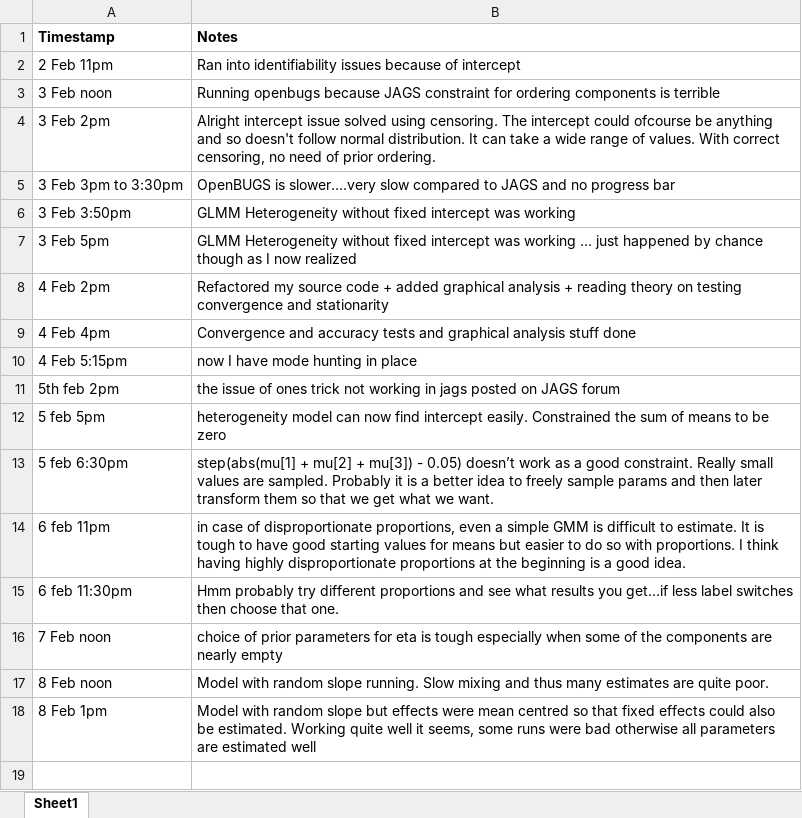
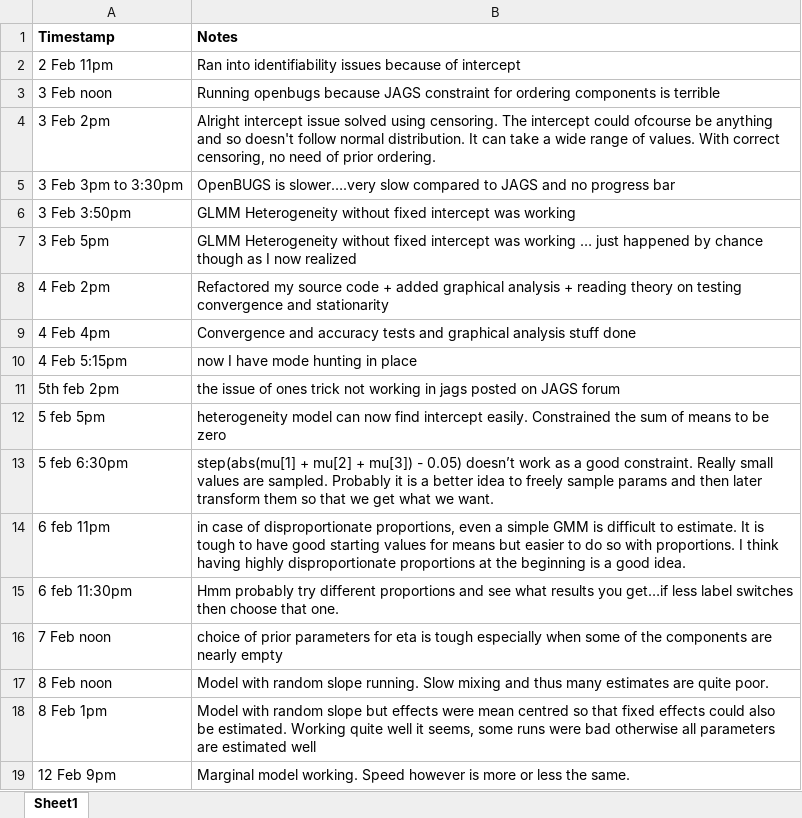
Before and after one commit to anirudhtomer/MScThesis, an Excel workbook: timeline.xlsx, sheet Sheet1, drawn as a sheet; values as stored, in another font and other column widths than the file's, no borders; the diff names each change by its address in the sheet, - before the commit and + after, or states it on an @@ line.

Commit message:
marginal model implement

```diff
--- a/timeline.xlsx (sheet Sheet1)
+++ b/timeline.xlsx (sheet Sheet1)
+row 19: 12 Feb 9pm | Marginal model working. Speed however is more or less the same.
```
Also changed, not shown: 44 other files.
